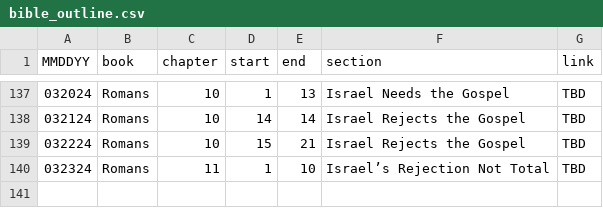
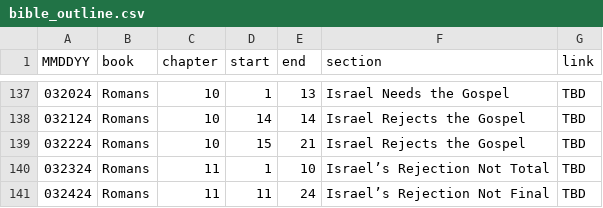
Before and after one commit to marko-polo-cheno/scribblingScribe, a CSV file: bible_outline.csv, drawn as a sheet; only a part is shown, gaps mark what is left out; the diff names each change by its address in the sheet, - before the commit and + after, or states it on an @@ line.

Commit message:
Update bible_outline.csv

```diff
--- a/bible_outline.csv
+++ b/bible_outline.csv
+row 141: 032424 | Romans | 11 | 11 | 24 | Israel’s Rejection Not Final | TBD
```
